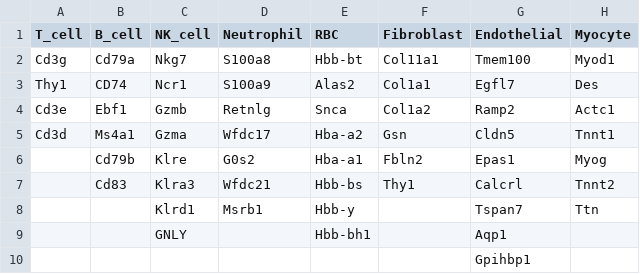
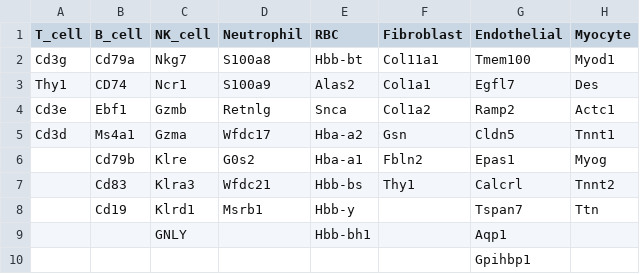
Before and after one commit to angelettilab/scMouseBcellFlu, a CSV file: data/gene_lists/main_cell_types.csv, drawn as a sheet; only a part is shown; the diff names each change by its address in the sheet, - before the commit and + after, or states it on an @@ line.

Commit message:
feat: main_cell_types.csv add Cd19 as B-cell marker

```diff
--- a/data/gene_lists/main_cell_types.csv
+++ b/data/gene_lists/main_cell_types.csv
-B8 (B_cell): (empty)
+B8 (B_cell): Cd19
```
